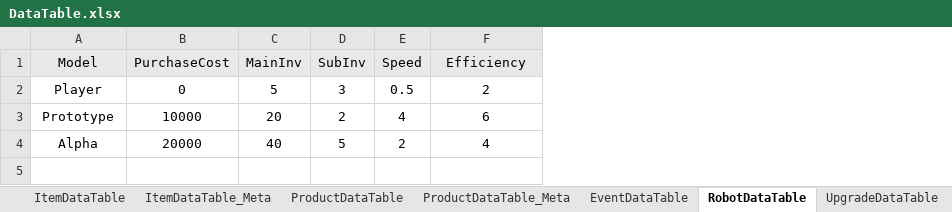
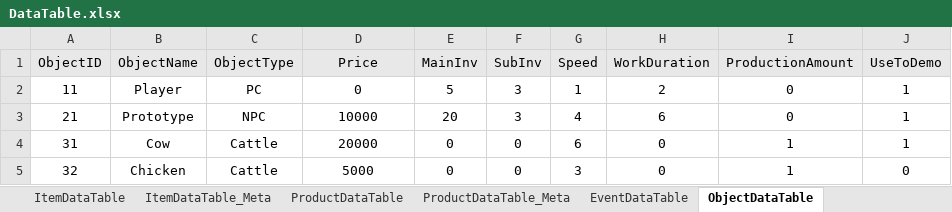
Before and after one commit to Educus/Prototype-AutoFarm, an Excel workbook: Assets/DataTable/DataTable.xlsx, sheet ObjectDataTable, drawn as a sheet; values as stored, in another font and other column widths than the file's, no borders; conditional formats not drawn; removed rows and columns are numbered as before the commit, all else as after; the diff names each change by its address in the sheet, - before the commit and + after, or states it on an @@ line.

Commit message:
260404
ObjectDataTable.json 생성
데이터테이블 시트 업데이트

```diff
--- a/Assets/DataTable/DataTable.xlsx (sheet ObjectDataTable)
+++ b/Assets/DataTable/DataTable.xlsx (sheet ObjectDataTable)
-sheet tab: RobotDataTable
+sheet tab: ObjectDataTable
-sheet tab: UpgradeDataTable
+column A (ObjectID), rows 2-3: 11 | 21
+column C (ObjectType), rows 2-3: PC | NPC
+column I (ProductionAmount), rows 2-3: 0 | 0
+column J (UseToDemo), rows 2-3: 1 | 1
-B1: Model
+B1: ObjectName
-D1: PurchaseCost
+D1: Price
-H1: Efficiency
+H1: WorkDuration
-G2 (Speed): 0.5
+G2 (Speed): 1
-F3 (SubInv): 2
+F3 (SubInv): 3
-row 4: Alpha | 20000 | 40 | 5 | 2 | 4
+row 4: 31 | Cow | Cattle | 20000 | 0 | 0 | 6 | 0 | 1 | 1
+row 5: 32 | Chicken | Cattle | 5000 | 0 | 0 | 3 | 0 | 1 | 0
```
Also changed, not shown: sheet ItemDataTable_Meta, other sheet tabs, 1 other file.
